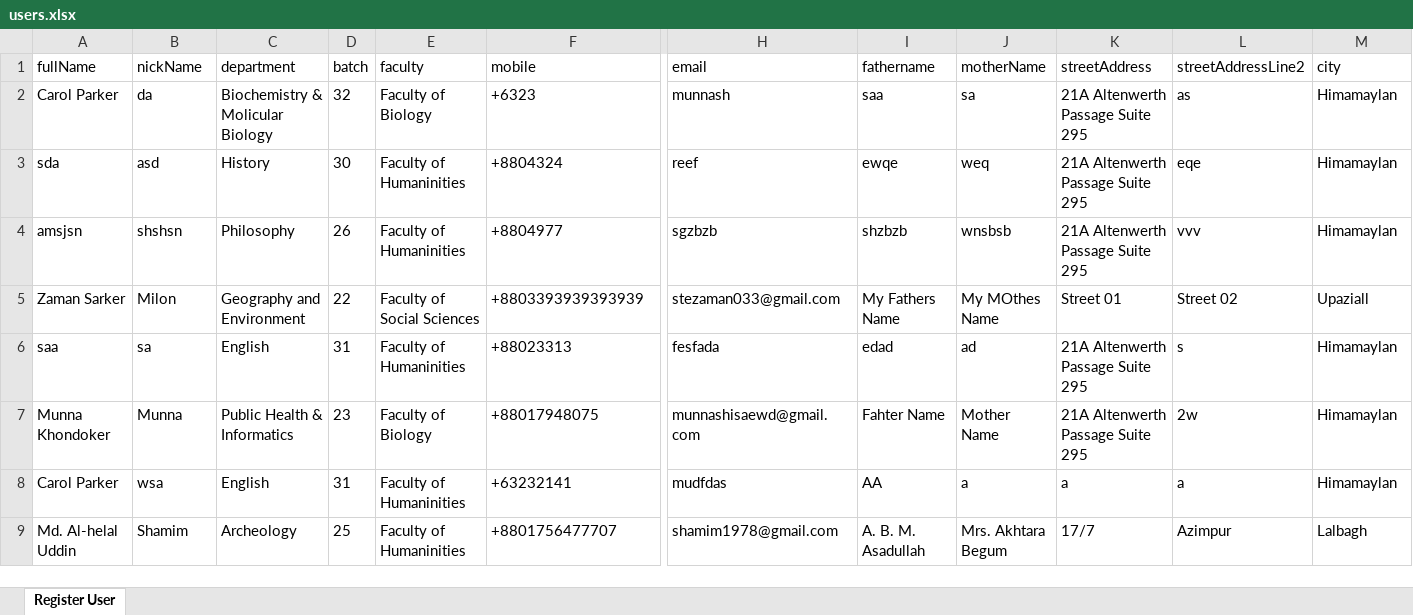
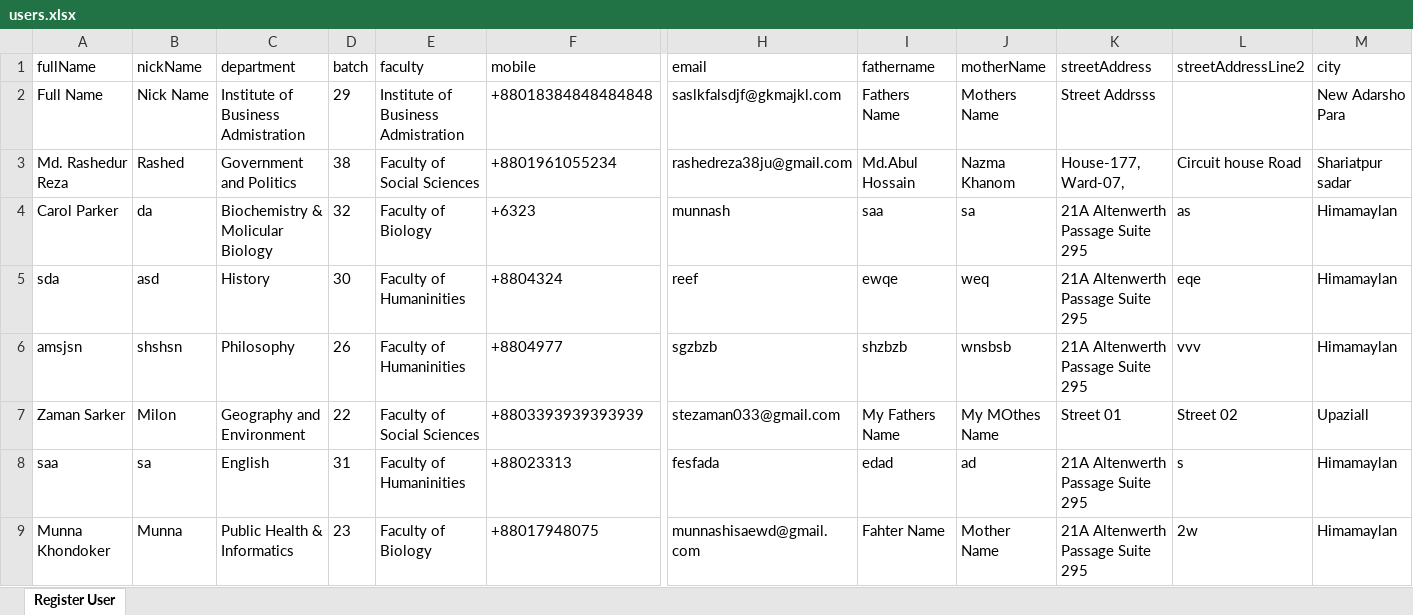
Before and after one commit to Munna-Khandakar/reg-tech, an Excel workbook: users.xlsx, sheet Register User, drawn as a sheet; only a part is shown, gaps mark what is left out; the shorter side is filled out with more unchanged rows; values as stored, in another font and other column widths than the file's, no borders; rows hold the shown columns only; the diff names each change by its address in the sheet, - before the commit and + after, or states it on an @@ line.

Commit message:
user export page

```diff
--- a/users.xlsx (sheet Register User)
+++ b/users.xlsx (sheet Register User)
+row 2: Full Name | Nick Name | Institute of Business Admistration | 29 | Institute of Business Admistration | +88018384848484848 | saslkfalsdjf@gkmajkl.com | Fathers Name | Mothers Name | Street Addrsss |  | New Adarsho Para
+row 3: Md. Rashedur Reza | Rashed | Government and Politics | 38 | Faculty of Social Sciences | +8801961055234 | rashedreza38ju@gmail.com | Md.Abul Hossain | Nazma Khanom | House-177, Ward-07, | Circuit house Road | Shariatpur sadar
```
Also changed, not shown: 15 other files.
